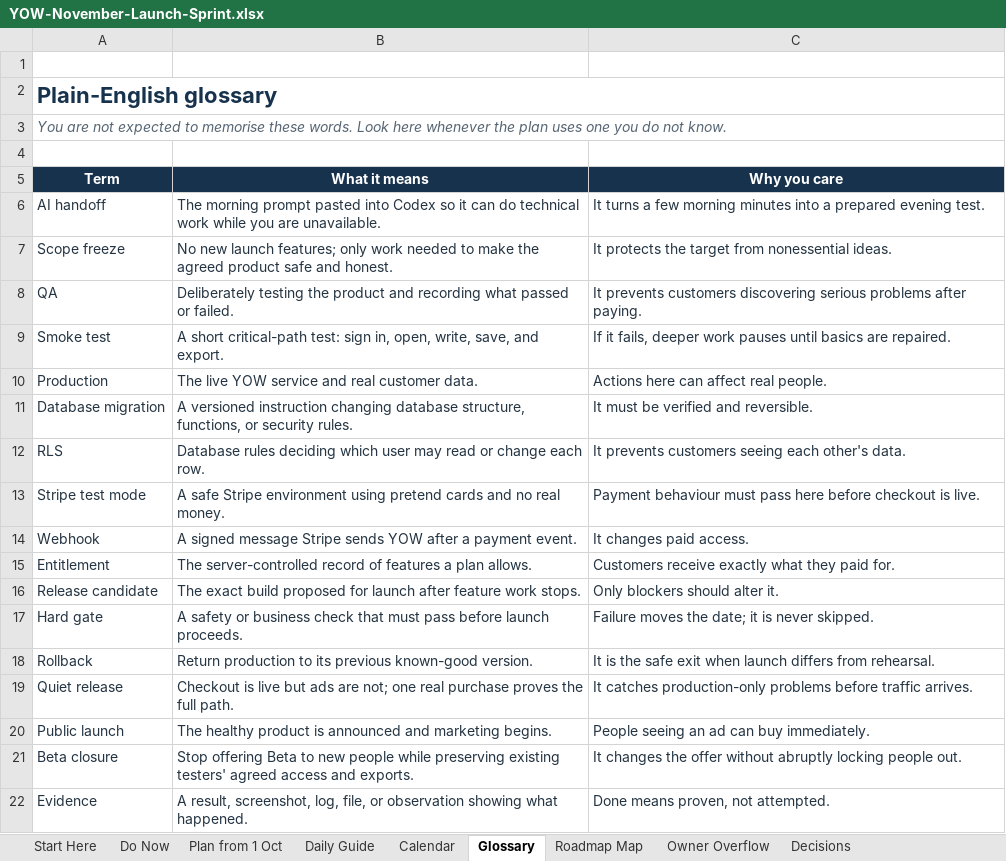
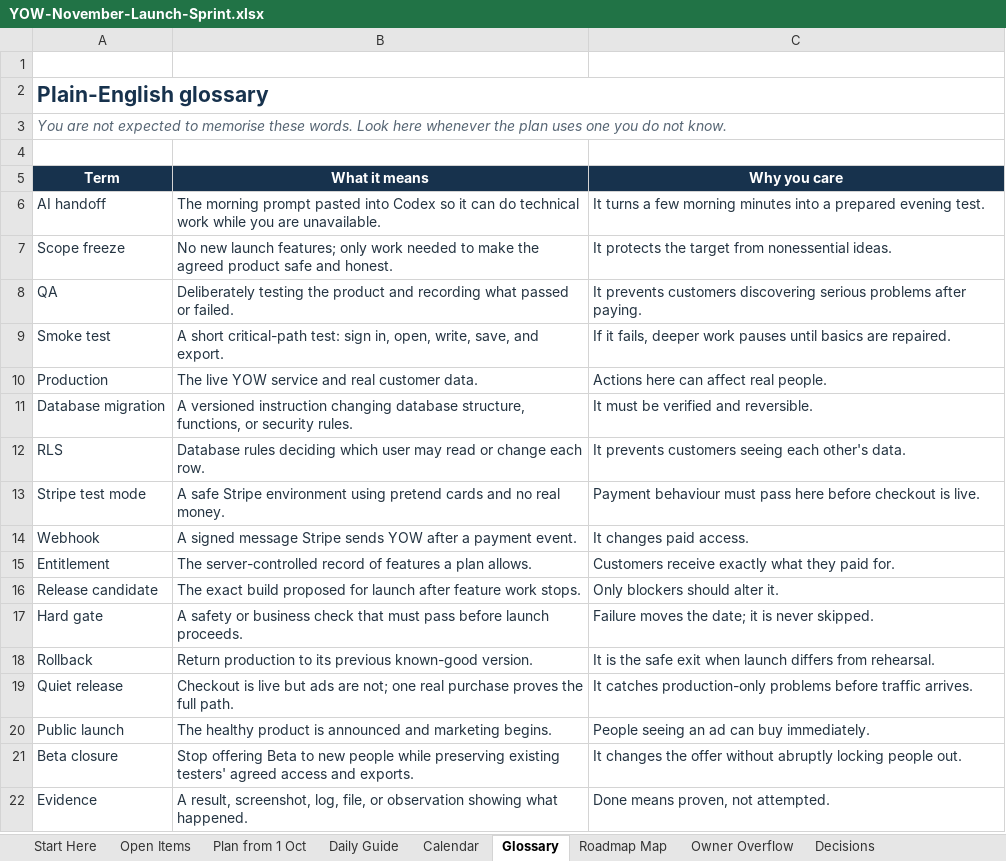
Before and after one commit to bishop7124-ctrl/YoW, an Excel workbook: docs/sprint/YOW-November-Launch-Sprint.xlsx, sheet Glossary, drawn as a sheet; values as stored, in another font and other column widths than the file's, no borders; the diff names each change by its address in the sheet, - before the commit and + after, or states it on an @@ line.

```diff
--- a/docs/sprint/YOW-November-Launch-Sprint.xlsx (sheet Glossary)
+++ b/docs/sprint/YOW-November-Launch-Sprint.xlsx (sheet Glossary)
-sheet tab: Do Now
+sheet tab: Open Items
@@ A2 text size: smaller @@
```
Also changed, not shown: sheet Roadmap Map, sheet Plan from 1 Oct, sheet Owner Overflow, sheet Open Items, sheet Daily Guide, sheet Decisions, 2 more sheets, 1 other file.
